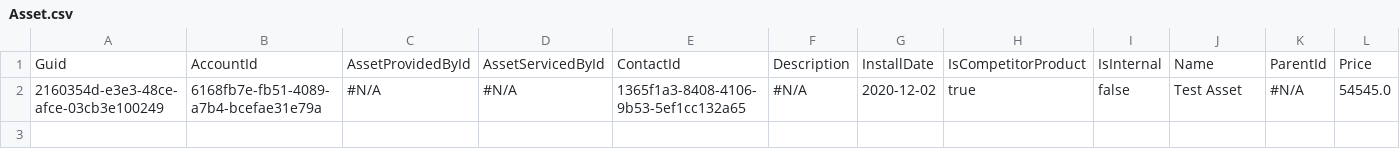
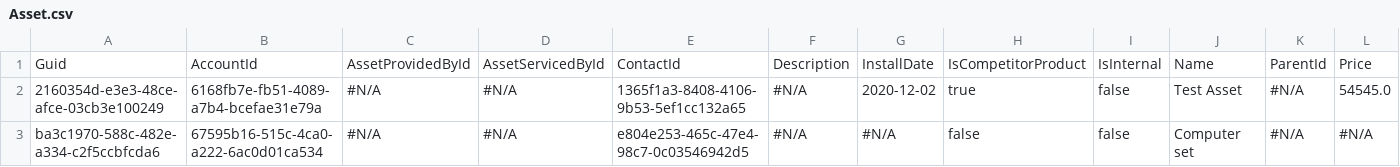
Before and after one commit to Prodlymoover/CPQTest10, a CSV file: Asset.csv, drawn as a sheet; only a part is shown; rows hold the shown columns only; the diff names each change by its address in the sheet, - before the commit and + after, or states it on an @@ line.

```diff
--- a/Asset.csv
+++ b/Asset.csv
+row 3: ba3c1970-588c-482e-a334-c2f5ccbfcda6 | 67595b16-515c-4ca0-a222-6ac0d01ca534 | #N/A | #N/A | e804e253-465c-47e4-98c7-0c03546942d5 | #N/A | #N/A | false | false | Computer set | #N/A | #N/A
```
Also changed, not shown: Account.csv, Case.csv, 3 other files.
